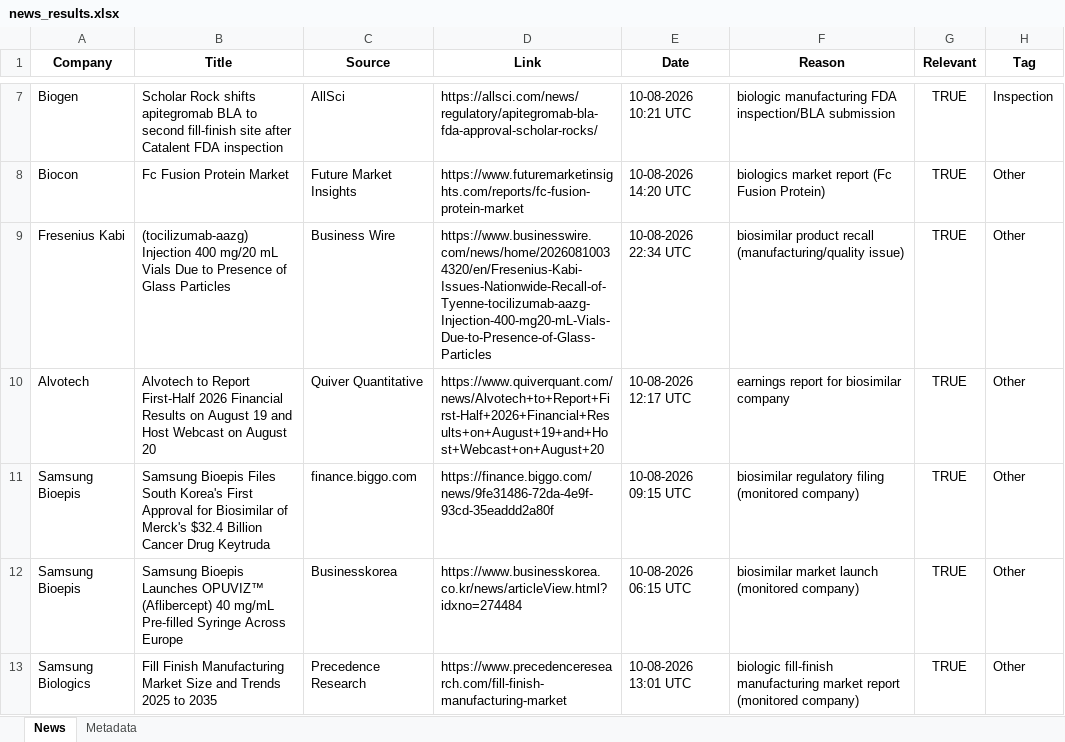
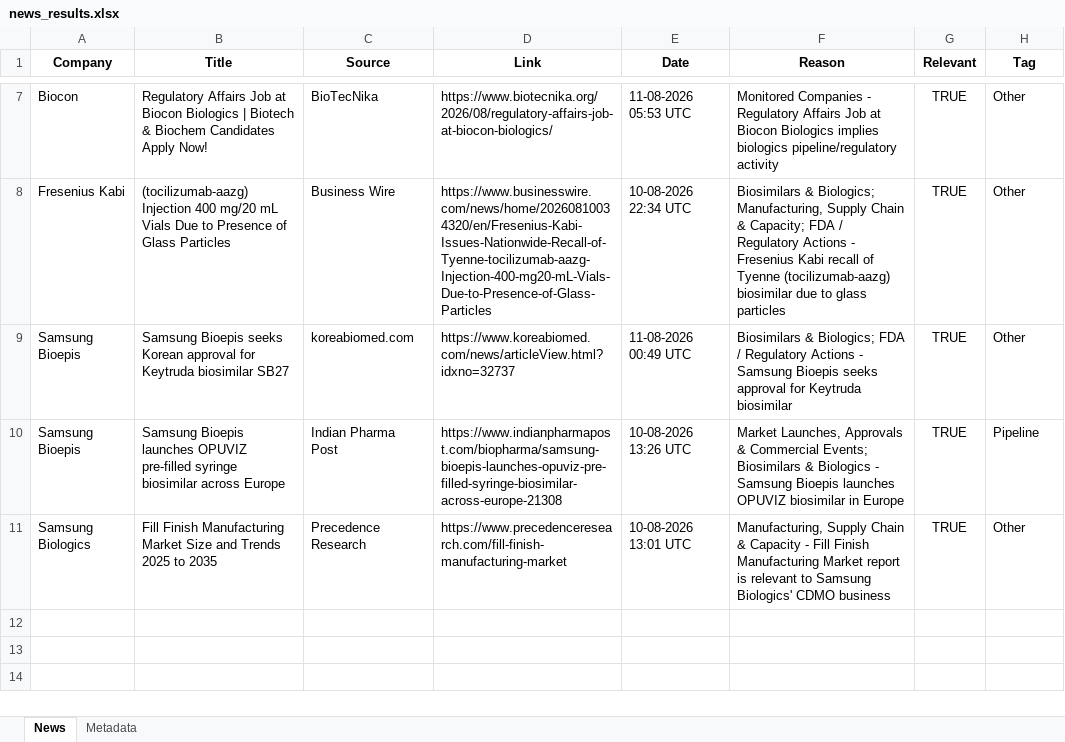
Before and after one commit to synapseKrishna/Ved, an Excel workbook: news_results.xlsx, sheet News, drawn as a sheet; only a part is shown, gaps mark what is left out; values as stored, in another font and other column widths than the file's, no borders; removed rows and columns are numbered as before the commit, all else as after; the diff covers the shown part only; the diff names each change by its address in the sheet, - before the commit and + after, or states it on an @@ line.

```diff
--- a/news_results.xlsx (sheet News)
+++ b/news_results.xlsx (sheet News)
-row 7: Biogen | Scholar Rock shifts apitegromab BLA to second fill-finish site after Catalent FDA inspection | AllSci | https://allsci.com/news/regulatory/apitegromab-bla-fda-approval-scholar-rocks/ | 10-08-2026 10:21 UTC | biologic manufacturing FDA inspection/BLA submission | TRUE | Inspection
-B7 (Title): Fc Fusion Protein Market
+B7 (Title): Regulatory Affairs Job at Biocon Biologics | Biotech & Biochem Candidates Apply Now!
-C7 (Source): Future Market Insights
+C7 (Source): BioTecNika
-D7 (Link): https://www.futuremarketinsights.com/reports/fc-fusion-protein-market
+D7 (Link): https://www.biotecnika.org/2026/08/regulatory-affairs-job-at-biocon-biologics/
-E7 (Date): 10-08-2026 14:20 UTC
+E7 (Date): 11-08-2026 05:53 UTC
-F7 (Reason): biologics market report (Fc Fusion Protein)
+F7 (Reason): Monitored Companies - Regulatory Affairs Job at Biocon Biologics implies biologics pipeline/regulatory activity
-F8 (Reason): biosimilar product recall (manufacturing/quality issue)
+F8 (Reason): Biosimilars & Biologics; Manufacturing, Supply Chain & Capacity; FDA / Regulatory Actions - Fresenius Kabi recall of Tyenne (tocilizumab-aazg) biosimilar due to glass particles
-row 10: Alvotech | Alvotech to Report First-Half 2026 Financial Results on August 19 and Host Webcast on August 20 | Quiver Quantitative | https://www.quiverquant.com/news/Alvotech+to+Report+First-Half+2026+Financial+Results+on+August+19+and+Host+Webcast+on+August+20 | 10-08-2026 12:17 UTC | earnings report for biosimilar company | TRUE | Other
-row 11: Samsung Bioepis | Samsung Bioepis Files South Korea's First Approval for Biosimilar of Merck's $32.4 Billion Cancer Drug Keytruda | finance.biggo.com | https://finance.biggo.com/news/9fe31486-72da-4e9f-93cd-35eaddd2a80f | 10-08-2026 09:15 UTC | biosimilar regulatory filing (monitored company) | TRUE | Other
-B9 (Title): Samsung Bioepis Launches OPUVIZ™ (Aflibercept) 40 mg/mL Pre-filled Syringe Across Europe
+B9 (Title): Samsung Bioepis seeks Korean approval for Keytruda biosimilar SB27
-C9 (Source): Businesskorea
+C9 (Source): koreabiomed.com
-D9 (Link): https://www.businesskorea.co.kr/news/articleView.html?idxno=274484
+D9 (Link): https://www.koreabiomed.com/news/articleView.html?idxno=32737
-E9 (Date): 10-08-2026 06:15 UTC
+E9 (Date): 11-08-2026 00:49 UTC
-F9 (Reason): biosimilar market launch (monitored company)
+F9 (Reason): Biosimilars & Biologics; FDA / Regulatory Actions - Samsung Bioepis seeks approval for Keytruda biosimilar
+row 10: Samsung Bioepis | Samsung Bioepis launches OPUVIZ pre-filled syringe biosimilar across Europe | Indian Pharma Post | https://www.indianpharmapost.com/biopharma/samsung-bioepis-launches-opuviz-pre-filled-syringe-biosimilar-across-europe-21308 | 10-08-2026 13:26 UTC | Market Launches, Approvals & Commercial Events; Biosimilars & Biologics - Samsung Bioepis launches OPUVIZ biosimilar in Europe | TRUE | Pipeline
-F11 (Reason): biologic fill-finish manufacturing market report (monitored company)
+F11 (Reason): Manufacturing, Supply Chain & Capacity - Fill Finish Manufacturing Market report is relevant to Samsung Biologics' CDMO business
```
Also changed, not shown: 2 added rows, 2 removed rows and 10 edited cells elsewhere in this sheet, sheet Metadata, news_results_raw.xlsx.
